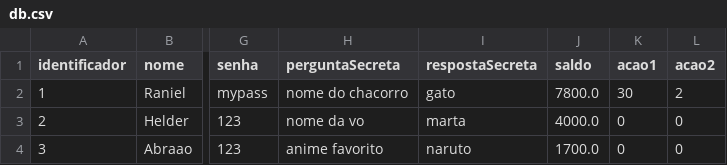
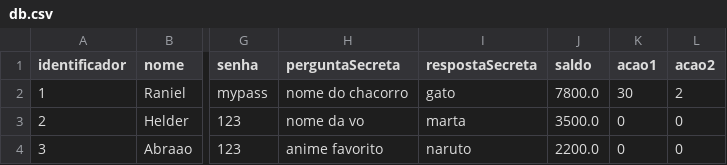
Before and after one commit to VictorFreir/Banco-Digital, a CSV file: db.csv, drawn as a sheet; only a part is shown, gaps mark what is left out; the diff names each change by its address in the sheet, - before the commit and + after, or states it on an @@ line.

```diff
--- a/db.csv
+++ b/db.csv
-J3 (saldo): 4000.0
+J3 (saldo): 3500.0
-J4 (saldo): 1700.0
+J4 (saldo): 2200.0
```
Also changed, not shown: 11 other files.
